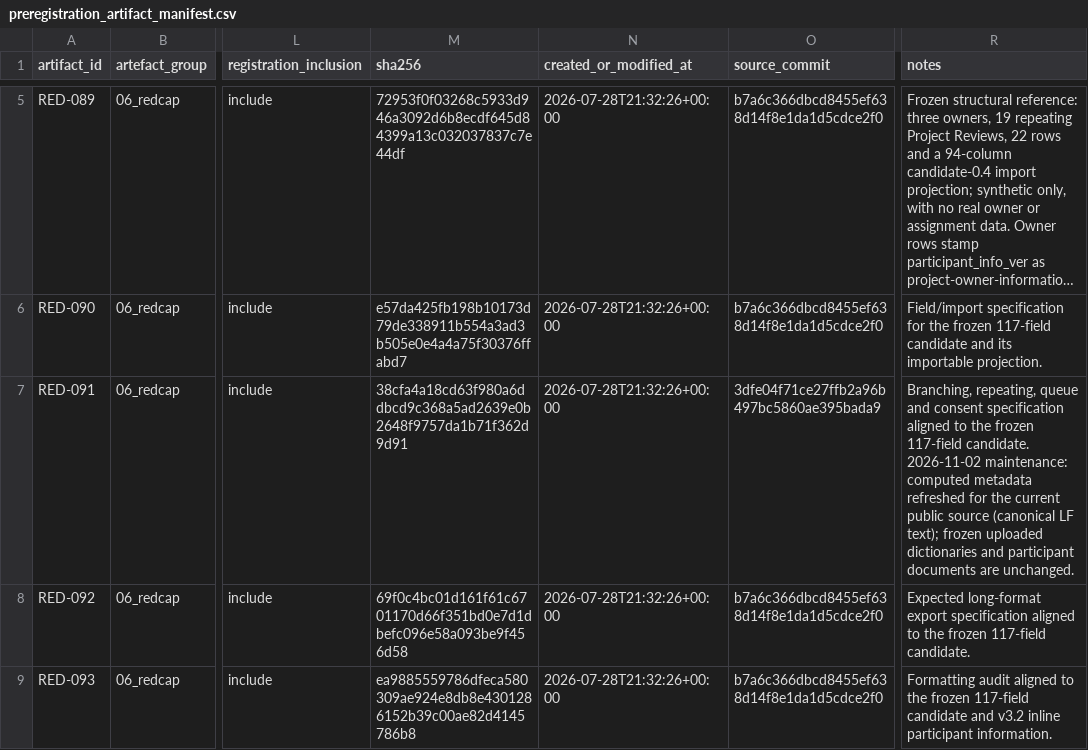
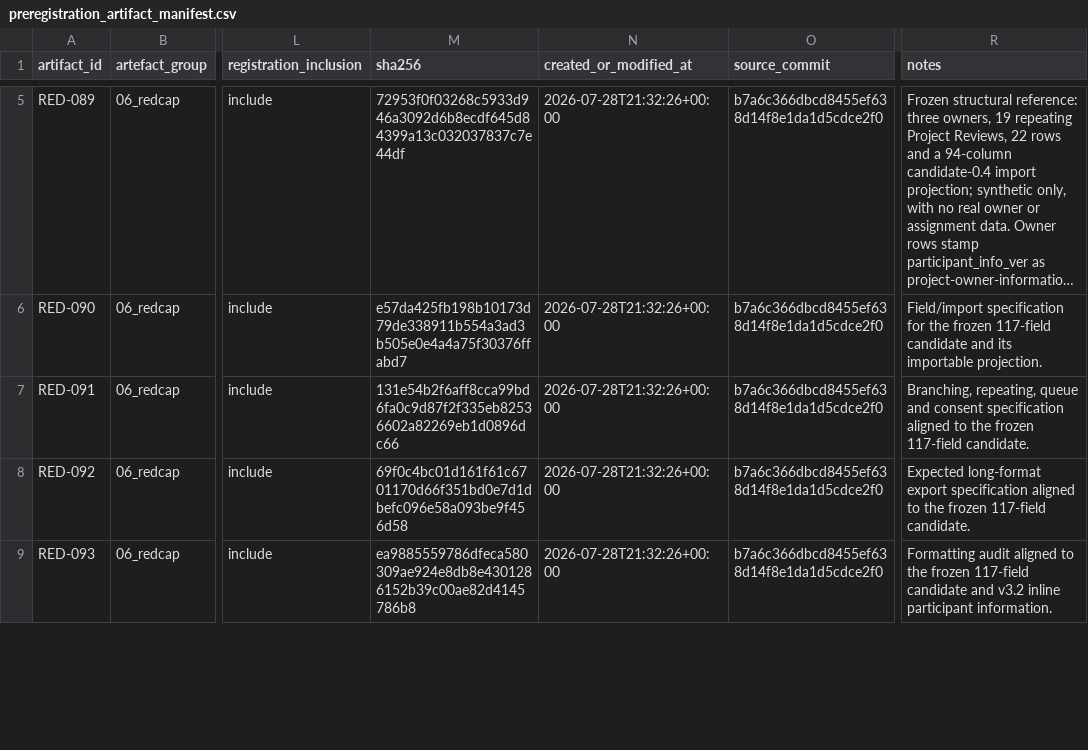
Before and after one commit to balintstewart77/ADR_DEA_project, a CSV file: preregistration/preregistration_artifact_manifest.csv, drawn as a sheet; only a part is shown, gaps mark what is left out; long unchanged cells end in …; the diff covers the shown part only; the diff names each change by its address in the sheet, - before the commit and + after, or states it on an @@ line.

```diff
--- a/preregistration/preregistration_artifact_manifest.csv
+++ b/preregistration/preregistration_artifact_manifest.csv
-M7 (sha256): 38cfa4a18cd63f980a6ddbcd9c368a5ad2639e0b2648f9757da1b71f362d9d91
+M7 (sha256): 131e54b2f6aff8cca99bd6fa0c9d87f2f335eb82536602a82269eb1d0896dc66
-O7 (source_commit): 3dfe04f71ce27ffb2a96b497bc5860ae395bada9
+O7 (source_commit): b7a6c366dbcd8455ef638d14f8e1da1d5cdce2f0
-R7 (notes): …117-field candidate. 2026-11-02 maintenance: computed metadata refreshed for the current public source (canonical LF text); frozen uploaded dictionaries and participant documents are unchanged.
+R7 (notes): …117-field candidate.
```
Also changed, not shown: 40 edited cells elsewhere in this file, 6 other files.
